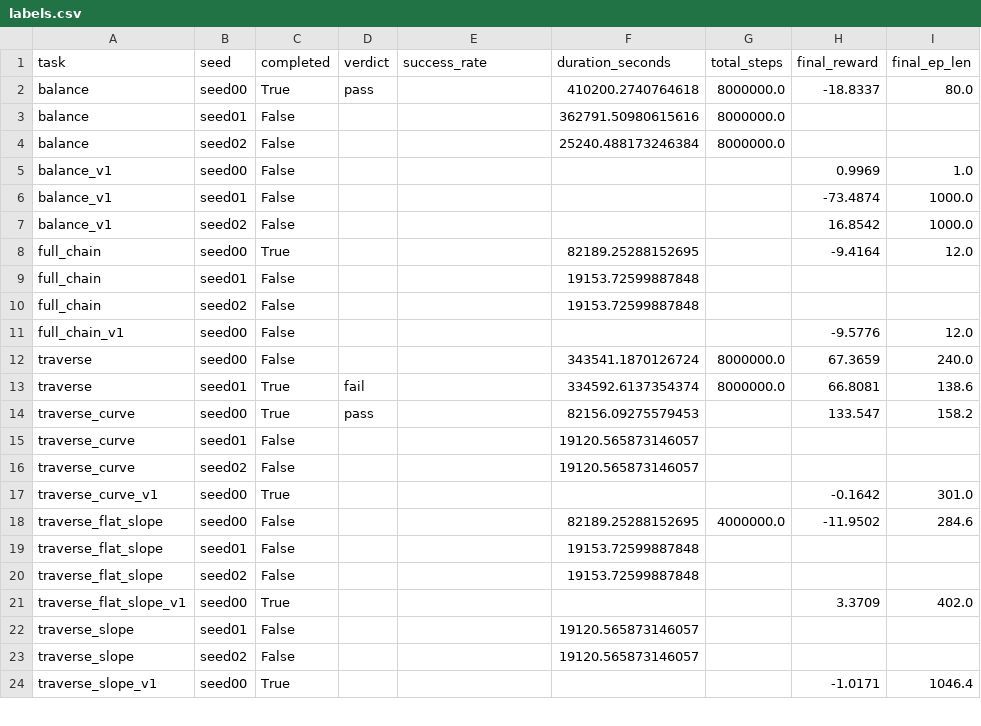
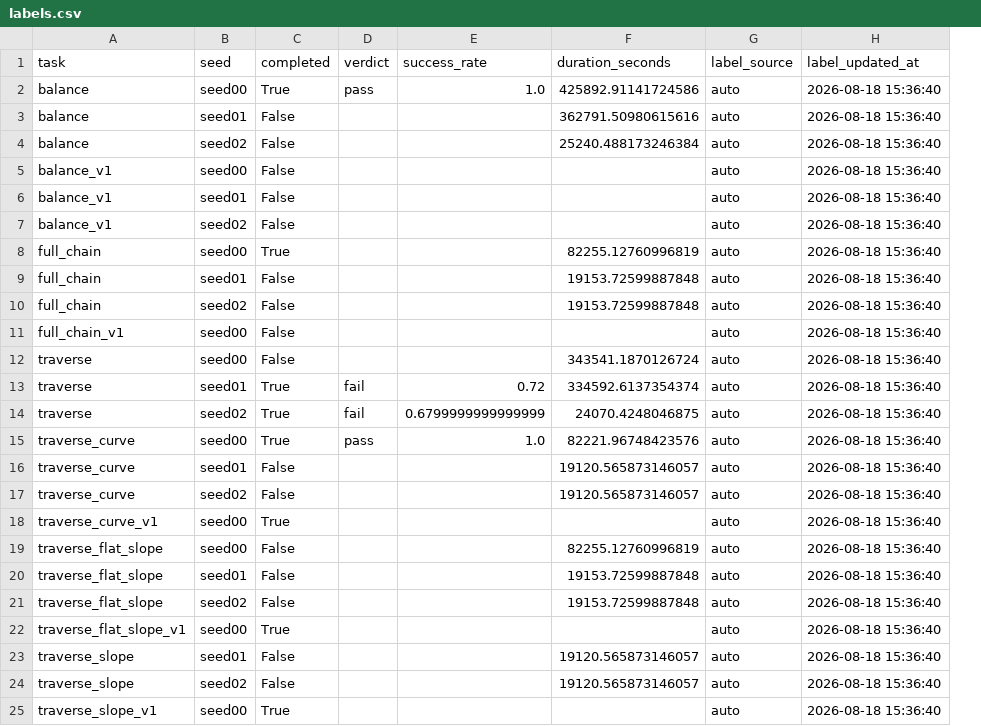
Before and after one commit to Anhao1314/go2_lianghua, a CSV file: data/datasets/labels.csv, drawn as a sheet; only a part is shown; removed rows and columns are numbered as before the commit, all else as after; the diff names each change by its address in the sheet, - before the commit and + after, or states it on an @@ line.

```diff
--- a/data/datasets/labels.csv
+++ b/data/datasets/labels.csv
-column G (total_steps), rows 2-18: 8000000.0 | 8000000.0 | 8000000.0 |  |  |  |  |  |  |  | 8000000.0 | 8000000.0 |  |  |  |  | 4000000.0
-column H (final_reward), rows 2-24: -18.8337 |  |  | 0.9969 | -73.4874 | 16.8542 | -9.4164 |  |  | -9.5776 | 67.3659 | 66.8081 | 133.547 |  |  | -0.1642 | -11.9502 |  |  | 3.3709 |  |  | -1.0171
-column I (final_ep_len), rows 2-24: 80.0 |  |  | 1.0 | 1000.0 | 1000.0 | 12.0 |  |  | 12.0 | 240.0 | 138.6 | 158.2 |  |  | 301.0 | 284.6 |  |  | 402.0 |  |  | 1046.4
+column G (label_source), rows 2-13: all auto; rows 15-25: all auto
+column H (label_updated_at), rows 2-13: all 2026-08-18 15:36:40; rows 15-25: all 2026-08-18 15:36:40
-E2 (success_rate): (empty)
+E2 (success_rate): 1.0
-F2 (duration_seconds): 410200.2740764618
+F2 (duration_seconds): 425892.91141724586
-F8 (duration_seconds): 82189.25288152695
+F8 (duration_seconds): 82255.12760996819
-E13 (success_rate): (empty)
+E13 (success_rate): 0.72
+row 14: traverse | seed02 | True | fail | 0.6799999999999999 | 24070.4248046875 | auto | 2026-08-18 15:36:40
-E15 (success_rate): (empty)
+E15 (success_rate): 1.0
-F15 (duration_seconds): 82156.09275579453
+F15 (duration_seconds): 82221.96748423576
-F19 (duration_seconds): 82189.25288152695
+F19 (duration_seconds): 82255.12760996819
```
Also changed, not shown: data/datasets/runs.csv, 2 other files.
